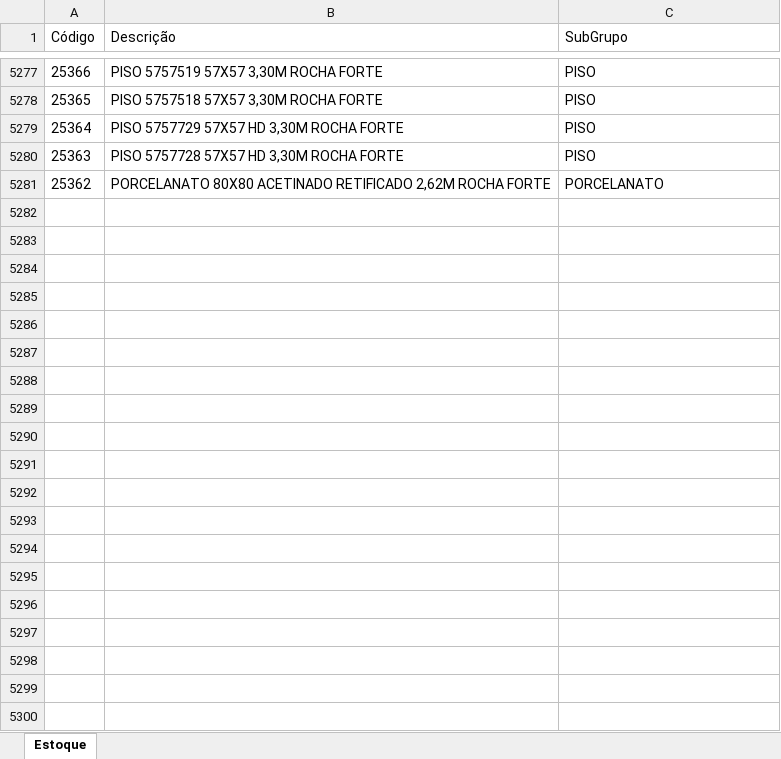
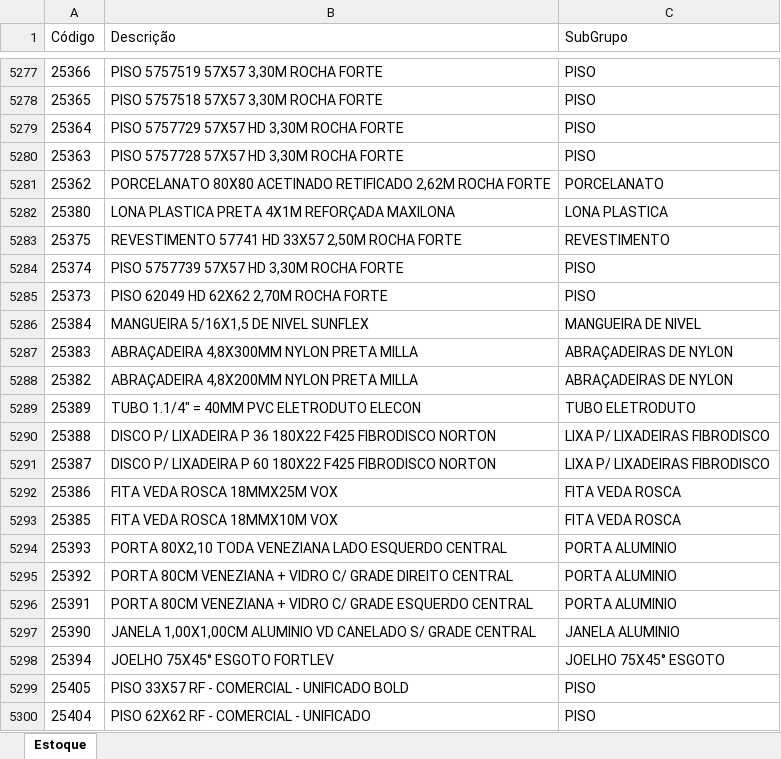
Before and after one commit to WeslleiBrito/meu_preco1, an Excel workbook: Estoque.xlsx, sheet Estoque, drawn as a sheet; only a part is shown, gaps mark what is left out; values as stored, in another font and other column widths than the file's, no borders; the diff covers the shown part only; the diff names each change by its address in the sheet, - before the commit and + after, or states it on an @@ line.

```diff
--- a/Estoque.xlsx (sheet Estoque)
+++ b/Estoque.xlsx (sheet Estoque)
+row 5282: 25380 | LONA PLASTICA PRETA 4X1M REFORÇADA MAXILONA | LONA PLASTICA
+row 5283: 25375 | REVESTIMENTO 57741 HD 33X57 2,50M ROCHA FORTE | REVESTIMENTO
+row 5284: 25374 | PISO 5757739 57X57 HD 3,30M ROCHA FORTE | PISO
+row 5285: 25373 | PISO 62049 HD 62X62 2,70M ROCHA FORTE | PISO
+row 5286: 25384 | MANGUEIRA 5/16X1,5 DE NIVEL SUNFLEX | MANGUEIRA DE NIVEL
+row 5287: 25383 | ABRAÇADEIRA 4,8X300MM NYLON PRETA MILLA | ABRAÇADEIRAS DE NYLON
+row 5288: 25382 | ABRAÇADEIRA 4,8X200MM NYLON PRETA MILLA | ABRAÇADEIRAS DE NYLON
+row 5289: 25389 | TUBO 1.1/4" = 40MM PVC ELETRODUTO ELECON | TUBO ELETRODUTO
+row 5290: 25388 | DISCO P/ LIXADEIRA P 36 180X22 F425 FIBRODISCO NORTON | LIXA P/ LIXADEIRAS FIBRODISCO
+row 5291: 25387 | DISCO P/ LIXADEIRA P 60 180X22 F425 FIBRODISCO NORTON | LIXA P/ LIXADEIRAS FIBRODISCO
+row 5292: 25386 | FITA VEDA ROSCA 18MMX25M VOX | FITA VEDA ROSCA
+row 5293: 25385 | FITA VEDA ROSCA 18MMX10M VOX | FITA VEDA ROSCA
+row 5294: 25393 | PORTA 80X2,10 TODA VENEZIANA LADO ESQUERDO CENTRAL | PORTA ALUMINIO
+row 5295: 25392 | PORTA 80CM VENEZIANA + VIDRO C/ GRADE DIREITO CENTRAL | PORTA ALUMINIO
+row 5296: 25391 | PORTA 80CM VENEZIANA + VIDRO C/ GRADE ESQUERDO CENTRAL | PORTA ALUMINIO
+row 5297: 25390 | JANELA 1,00X1,00CM ALUMINIO VD CANELADO S/ GRADE CENTRAL | JANELA ALUMINIO
+row 5298: 25394 | JOELHO 75X45° ESGOTO FORTLEV | JOELHO 75X45° ESGOTO
+row 5299: 25405 | PISO 33X57 RF - COMERCIAL - UNIFICADO BOLD | PISO
+row 5300: 25404 | PISO 62X62 RF - COMERCIAL - UNIFICADO | PISO
```
Also changed, not shown: 20 added rows and 3 edited cells elsewhere in this sheet, BaseSubGrupo.xlsx, mkpsub.xlsx, 3 other files.
